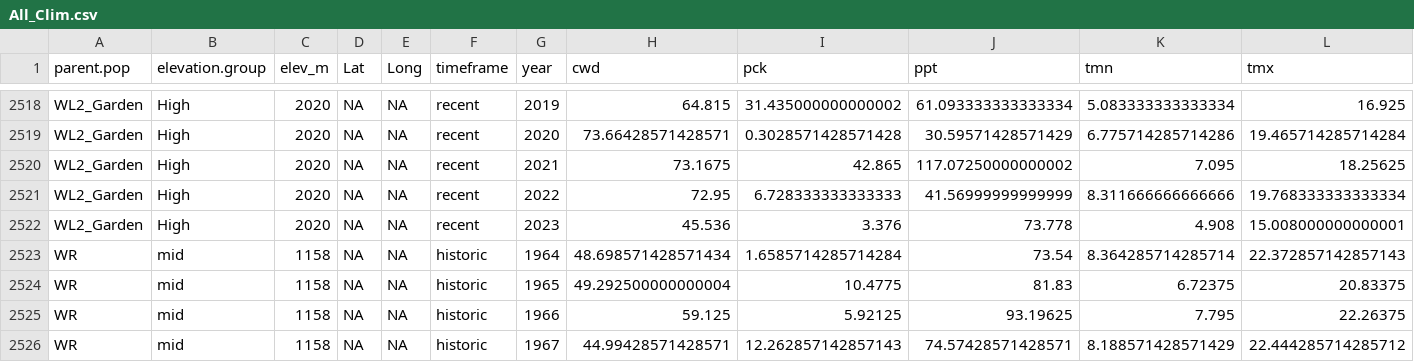
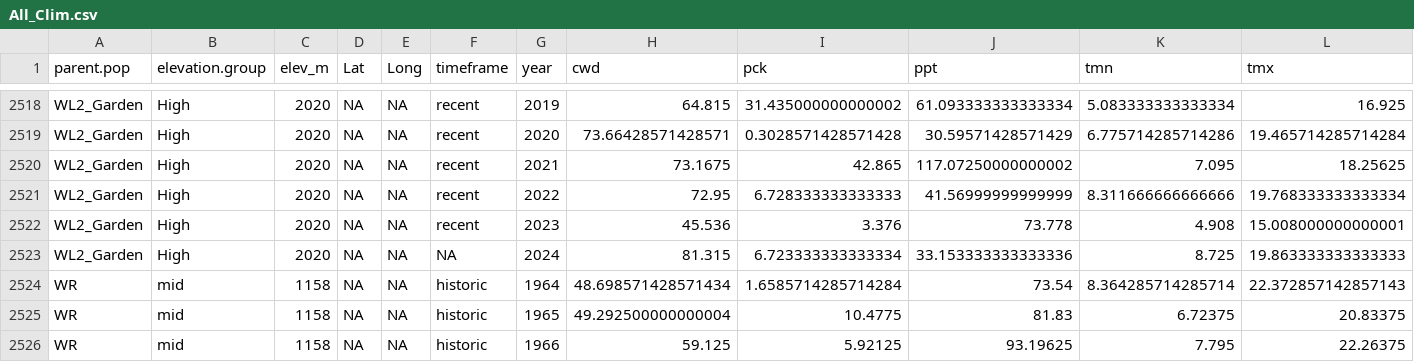
Before and after one commit to IntBio-UCD/WL2.ClimDist, a CSV file: Processed.Data/Climate/All_Clim.csv, drawn as a sheet; only a part is shown, gaps mark what is left out; the shorter side is filled out with more unchanged rows; rows hold the shown columns only; the diff names each change by its address in the sheet, - before the commit and + after, or states it on an @@ line.

Commit message:
Added WL2 2024 growth season

```diff
--- a/Processed.Data/Climate/All_Clim.csv
+++ b/Processed.Data/Climate/All_Clim.csv
+row 2523: WL2_Garden | High | 2020 | NA | NA | NA | 2024 | 81.315 | 6.723333333333334 | 33.153333333333336 | 8.725 | 19.863333333333333
```
Also changed, not shown: 2 other files.
